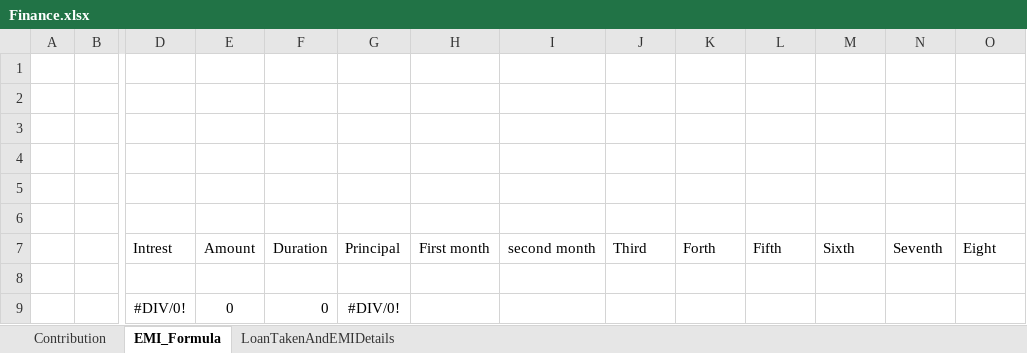
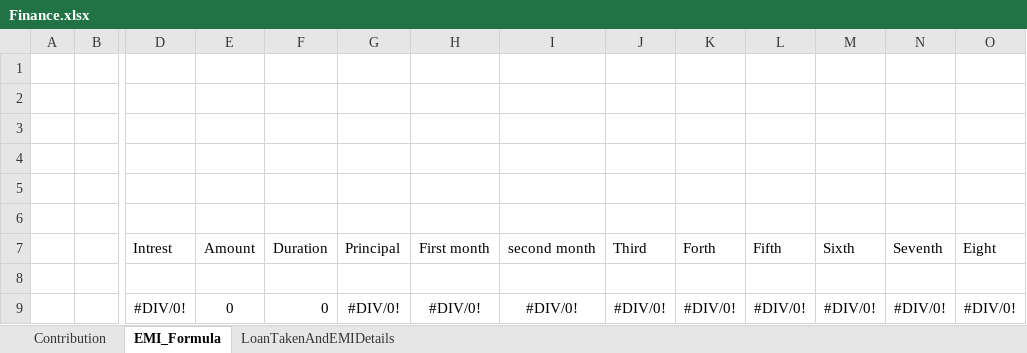
Before and after one commit to akspatilwork2204-blip/Finance, an Excel workbook: Finance.xlsx, sheet EMI_Formula, drawn as a sheet; only a part is shown, gaps mark what is left out; values as stored, in another font and other column widths than the file's, no borders; removed rows and columns are numbered as before the commit, all else as after; rows hold the shown columns only; the diff names each change by its address in the sheet, - before the commit and + after, or states it on an @@ line.

```diff
--- a/Finance.xlsx (sheet EMI_Formula)
+++ b/Finance.xlsx (sheet EMI_Formula)
-row 9:  |  | #DIV/0! | 0 | 0 | #DIV/0!
+row 9:  |  | #DIV/0! | 0 | 0 | #DIV/0! | #DIV/0! | #DIV/0! | #DIV/0! | #DIV/0! | #DIV/0! | #DIV/0! | #DIV/0! | #DIV/0!
```
Also changed, not shown: sheet LoanTakenAndEMIDetails, formulas that keep their value.
